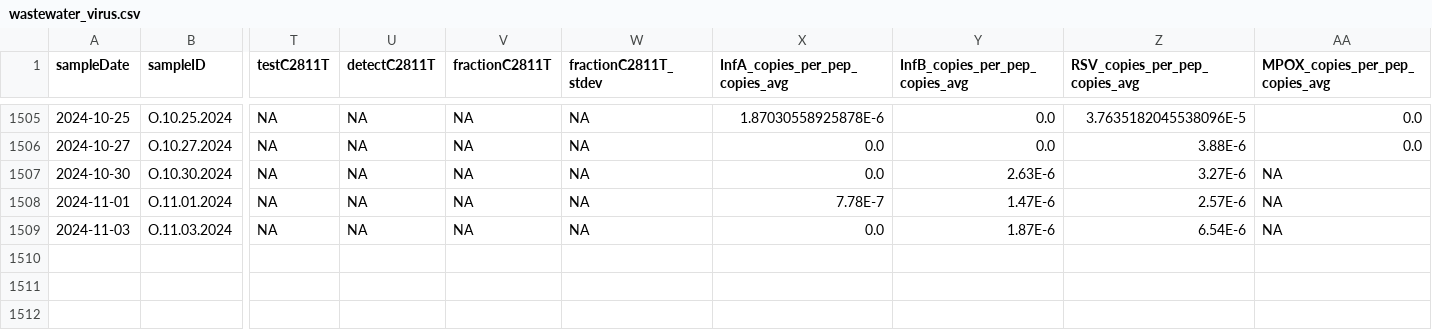
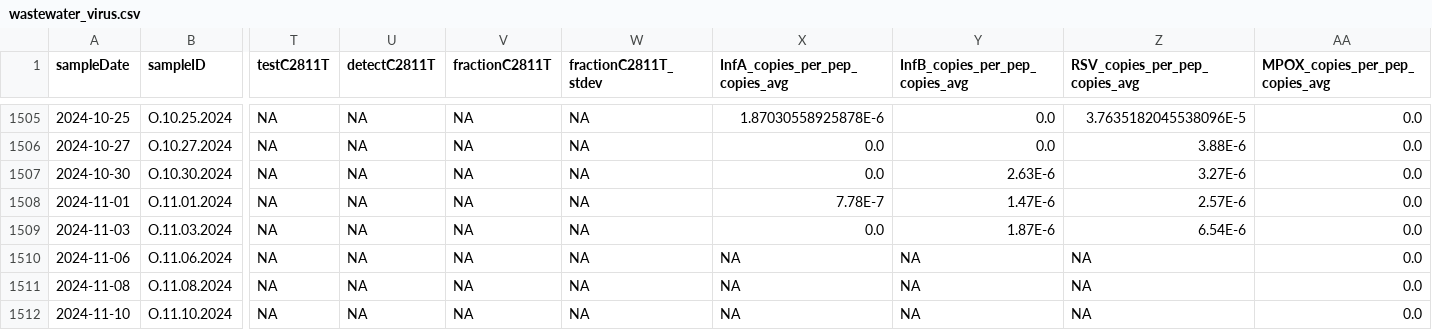
Before and after one commit to Delatolla-lab/PHESD, a CSV file: Wastewater/Ottawa/Data/wastewater_virus.csv, drawn as a sheet; only a part is shown, gaps mark what is left out; rows hold the shown columns only; the diff names each change by its address in the sheet, - before the commit and + after, or states it on an @@ line.

```diff
--- a/Wastewater/Ottawa/Data/wastewater_virus.csv
+++ b/Wastewater/Ottawa/Data/wastewater_virus.csv
-AA1507:AA1509 (MPOX_copies_per_pep_copies_avg): NA
+AA1507:AA1509 (MPOX_copies_per_pep_copies_avg): 0.0
+row 1510: 2024-11-06 | O.11.06.2024 | NA | NA | NA | NA | NA | NA | NA | 0.0
+row 1511: 2024-11-08 | O.11.08.2024 | NA | NA | NA | NA | NA | NA | NA | 0.0
+row 1512: 2024-11-10 | O.11.10.2024 | NA | NA | NA | NA | NA | NA | NA | 0.0
```
Also changed, not shown: Wastewater/Ottawa/Data/wwMeasure.csv.
